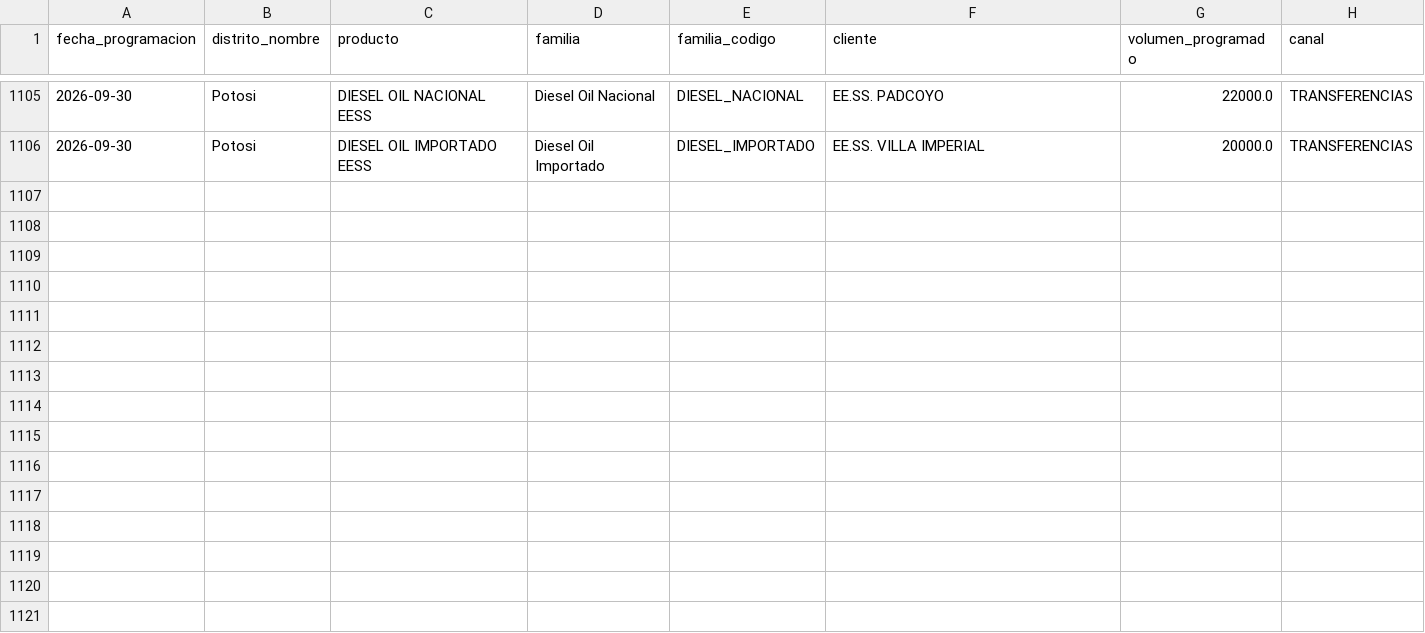
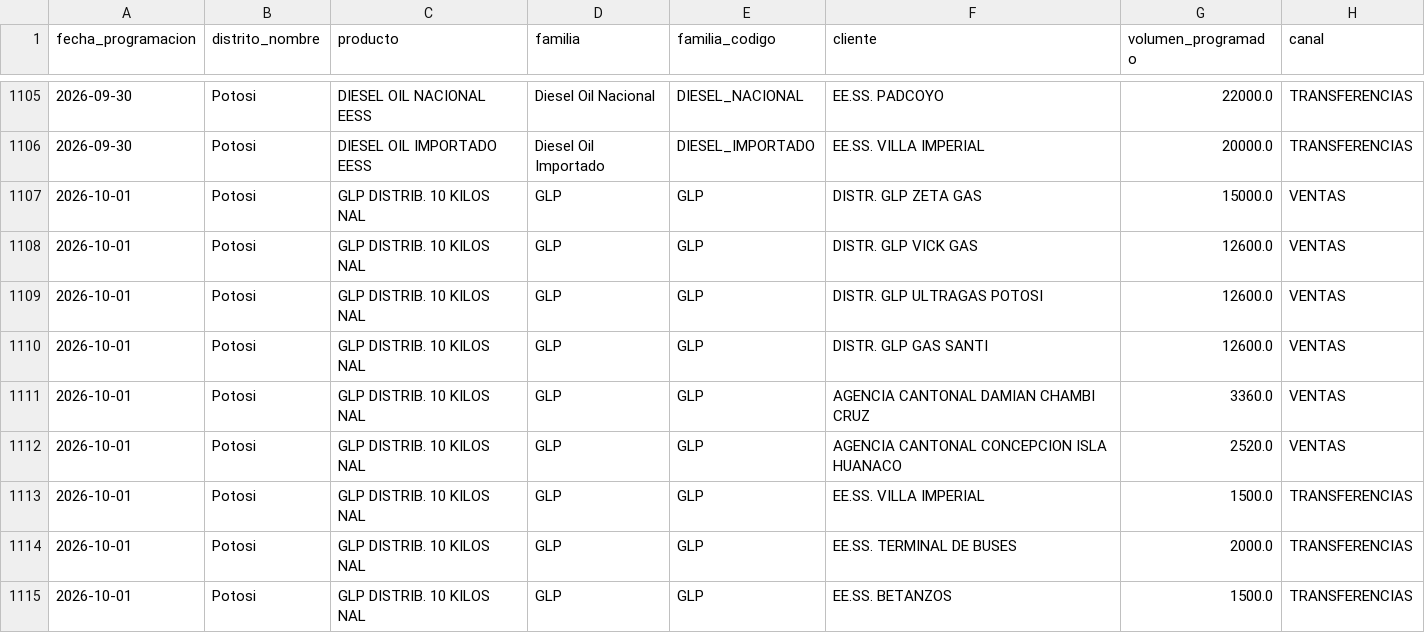
Before and after one commit to mauforonda/data-triage, a CSV file: hidrocarburos/abastecimiento/data/programacion/pot.csv, drawn as a sheet; only a part is shown, gaps mark what is left out.

```diff
--- a/hidrocarburos/abastecimiento/data/programacion/pot.csv
+++ b/hidrocarburos/abastecimiento/data/programacion/pot.csv
@@ -1106 +1106,10 @@ fecha_programacion,distrito_nombre,producto,familia,familia_codigo,cliente,volum
 2026-09-30,Potosi,DIESEL OIL IMPORTADO EESS,Diesel Oil Importado,DIESEL_IMPORTADO,EE.SS. VILLA IMPERIAL,20000.0,TRANSFERENCIAS
+2026-10-01,Potosi,GLP DISTRIB. 10 KILOS NAL,GLP,GLP,DISTR. GLP ZETA GAS,15000.0,VENTAS
+2026-10-01,Potosi,GLP DISTRIB. 10 KILOS NAL,GLP,GLP,DISTR. GLP VICK GAS,12600.0,VENTAS
+2026-10-01,Potosi,GLP DISTRIB. 10 KILOS NAL,GLP,GLP,DISTR. GLP ULTRAGAS POTOSI,12600.0,VENTAS
+2026-10-01,Potosi,GLP DISTRIB. 10 KILOS NAL,GLP,GLP,DISTR. GLP GAS SANTI,12600.0,VENTAS
+2026-10-01,Potosi,GLP DISTRIB. 10 KILOS NAL,GLP,GLP,AGENCIA CANTONAL DAMIAN CHAMBI CRUZ,3360.0,VENTAS
+2026-10-01,Potosi,GLP DISTRIB. 10 KILOS NAL,GLP,GLP,AGENCIA CANTONAL CONCEPCION ISLA HUANACO,2520.0,VENTAS
+2026-10-01,Potosi,GLP DISTRIB. 10 KILOS NAL,GLP,GLP,EE.SS. VILLA IMPERIAL,1500.0,TRANSFERENCIAS
+2026-10-01,Potosi,GLP DISTRIB. 10 KILOS NAL,GLP,GLP,EE.SS. TERMINAL DE BUSES,2000.0,TRANSFERENCIAS
+2026-10-01,Potosi,GLP DISTRIB. 10 KILOS NAL,GLP,GLP,EE.SS. BETANZOS,1500.0,TRANSFERENCIAS
```
Also changed, not shown: hidrocarburos/abastecimiento/data/programacion/amz.csv, hidrocarburos/abastecimiento/data/programacion/cam.csv, 19 other files.
